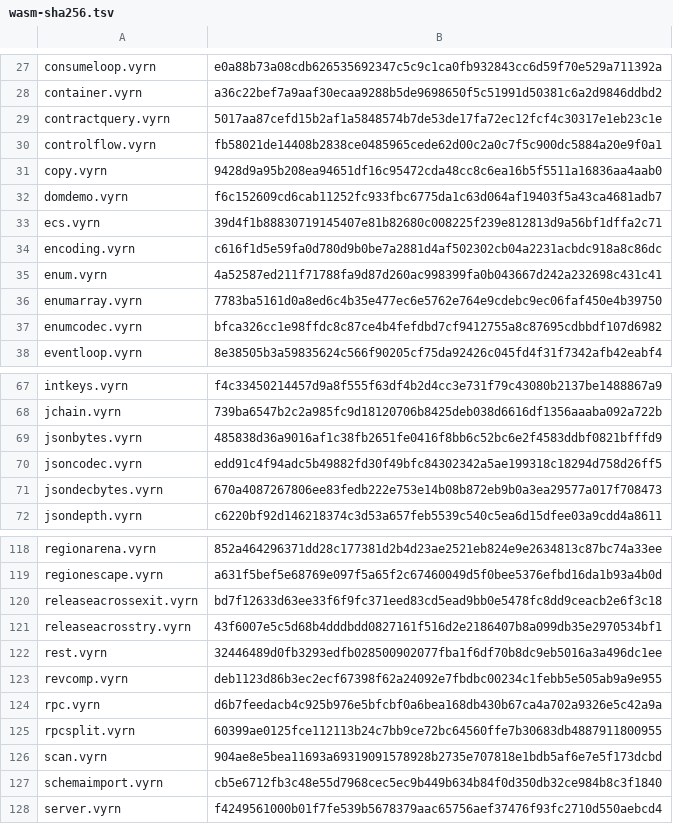
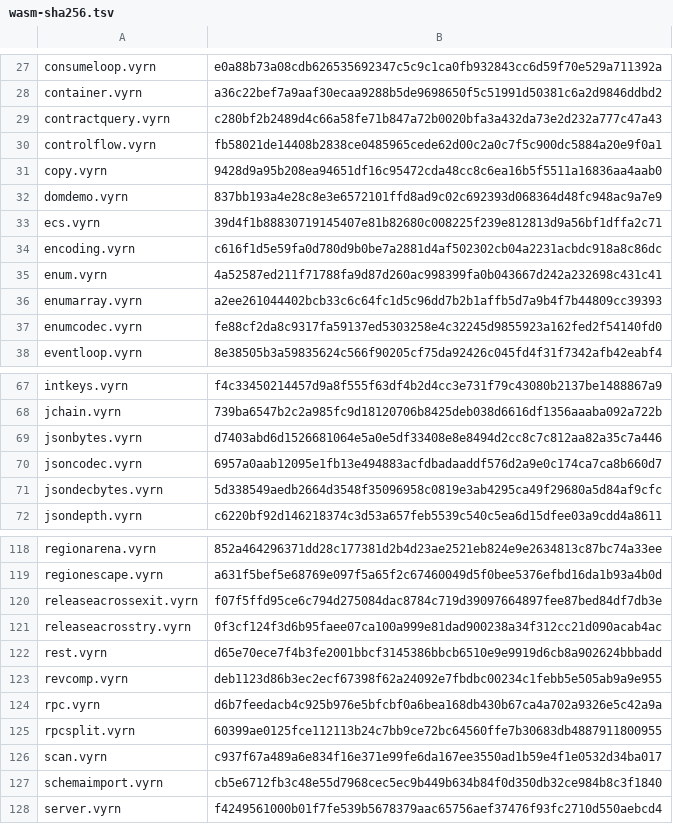
Before and after one commit to vyrn-lang/vyrn, a TSV file: rfcs/census/wasm-sha256.tsv, drawn as a sheet; only a part is shown, gaps mark what is left out; the diff covers the shown part only.

Commit message:
refactor(codegen): a made layout's part is any value in one local
The builders store a part through one path for both walks, and a String part is a pointer in a local as much as an Int64 is. The screen asked for a scalar, which refused every record and variant that carries a String. 22 manifest rows move: jsoncodec and jsondecbytes because the rows build each arm's variant in the caller's storage and return per arm, the rest by the slot shape. The record is the M7 screen track's.

```diff
--- a/rfcs/census/wasm-sha256.tsv
+++ b/rfcs/census/wasm-sha256.tsv
@@ -28,6 +28,6 @@ consumeloop.vyrn	e0a88b73a08cdb626535692347c5c9c1ca0fb932843cc6d59f70e529a711392
 container.vyrn	a36c22bef7a9aaf30ecaa9288b5de9698650f5c51991d50381c6a2d9846ddbd2
-contractquery.vyrn	5017aa87cefd15b2af1a5848574b7de53de17fa72ec12fcf4c30317e1eb23c1e
+contractquery.vyrn	c280bf2b2489d4c66a58fe71b847a72b0020bfa3a432da73e2d232a777c47a43
 controlflow.vyrn	fb58021de14408b2838ce0485965cede62d00c2a0c7f5c900dc5884a20e9f0a1
 copy.vyrn	9428d9a95b208ea94651df16c95472cda48cc8c6ea16b5f5511a16836aa4aab0
-domdemo.vyrn	f6c152609cd6cab11252fc933fbc6775da1c63d064af19403f5a43ca4681adb7
+domdemo.vyrn	837bb193a4e28c8e3e6572101ffd8ad9c02c692393d068364d48fc948ac9a7e9
 ecs.vyrn	39d4f1b88830719145407e81b82680c008225f239e812813d9a56bf1dffa2c71
@@ -35,4 +35,4 @@ encoding.vyrn	c616f1d5e59fa0d780d9b0be7a2881d4af502302cb04a2231acbdc918a8c86dc
 enum.vyrn	4a52587ed211f71788fa9d87d260ac998399fa0b043667d242a232698c431c41
-enumarray.vyrn	7783ba5161d0a8ed6c4b35e477ec6e5762e764e9cdebc9ec06faf450e4b39750
-enumcodec.vyrn	bfca326cc1e98ffdc8c87ce4b4fefdbd7cf9412755a8c87695cdbbdf107d6982
+enumarray.vyrn	a2ee261044402bcb33c6c64fc1d5c96dd7b2b1affb5d7a9b4f7b44809cc39393
+enumcodec.vyrn	fe88cf2da8c9317fa59137ed5303258e4c32245d9855923a162fed2f54140fd0
 eventloop.vyrn	8e38505b3a59835624c566f90205cf75da92426c045fd4f31f7342afb42eabf4
@@ -68,5 +68,5 @@ intkeys.vyrn	f4c33450214457d9a8f555f63df4b2d4cc3e731f79c43080b2137be1488867a9
 jchain.vyrn	739ba6547b2c2a985fc9d18120706b8425deb038d6616df1356aaaba092a722b
-jsonbytes.vyrn	485838d36a9016af1c38fb2651fe0416f8bb6c52bc6e2f4583ddbf0821bfffd9
-jsoncodec.vyrn	edd91c4f94adc5b49882fd30f49bfc84302342a5ae199318c18294d758d26ff5
-jsondecbytes.vyrn	670a4087267806ee83fedb222e753e14b08b872eb9b0a3ea29577a017f708473
+jsonbytes.vyrn	d7403abd6d1526681064e5a0e5df33408e8e8494d2cc8c7c812aa82a35c7a446
+jsoncodec.vyrn	6957a0aab12095e1fb13e494883acfdbadaaddf576d2a9e0c174ca7ca8b660d7
+jsondecbytes.vyrn	5d338549aedb2664d3548f35096958c0819e3ab4295ca49f29680a5d84af9cfc
 jsondepth.vyrn	c6220bf92d146218374c3d53a657feb5539c540c5ea6d15dfee03a9cdd4a8611
@@ -119,5 +119,5 @@ regionarena.vyrn	852a464296371dd28c177381d2b4d23ae2521eb824e9e2634813c87bc74a33e
 regionescape.vyrn	a631f5bef5e68769e097f5a65f2c67460049d5f0bee5376efbd16da1b93a4b0d
-releaseacrossexit.vyrn	bd7f12633d63ee33f6f9fc371eed83cd5ead9bb0e5478fc8dd9ceacb2e6f3c18
-releaseacrosstry.vyrn	43f6007e5c5d68b4dddbdd0827161f516d2e2186407b8a099db35e2970534bf1
-rest.vyrn	32446489d0fb3293edfb028500902077fba1f6df70b8dc9eb5016a3a496dc1ee
+releaseacrossexit.vyrn	f07f5ffd95ce6c794d275084dac8784c719d39097664897fee87bed84df7db3e
+releaseacrosstry.vyrn	0f3cf124f3d6b95faee07ca100a999e81dad900238a34f312cc21d090acab4ac
+rest.vyrn	d65e70ece7f4b3fe2001bbcf3145386bbcb6510e9e9919d6cb8a902624bbbadd
 revcomp.vyrn	deb1123d86b3ec2ecf67398f62a24092e7fbdbc00234c1febb5e505ab9a9e955
@@ -125,3 +125,3 @@ rpc.vyrn	d6b7feedacb4c925b976e5bfcbf0a6bea168db430b67ca4a702a9326e5c42a9a
 rpcsplit.vyrn	60399ae0125fce112113b24c7bb9ce72bc64560ffe7b30683db4887911800955
-scan.vyrn	904ae8e5bea11693a69319091578928b2735e707818e1bdb5af6e7e5f173dcbd
+scan.vyrn	c937f67a489a6e834f16e371e99fe6da167ee3550ad1b59e4f1e0532d34ba017
 schemaimport.vyrn	cb5e6712fb3c48e55d7968cec5ec9b449b634b84f0d350db32ce984b8c3f1840
```
Also changed, not shown: 11 edited cells elsewhere in this file, 2 other files.
